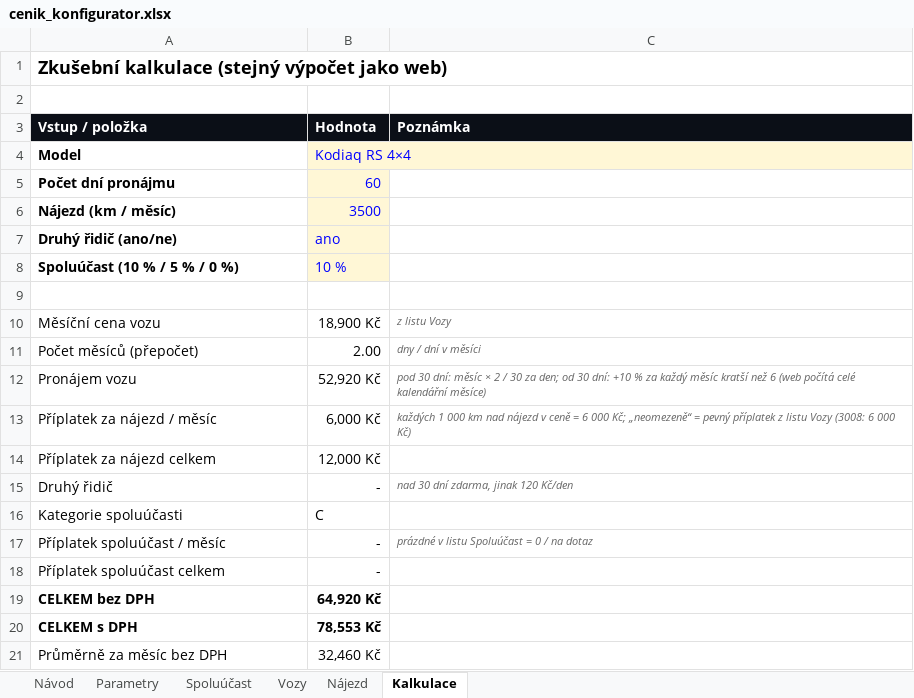
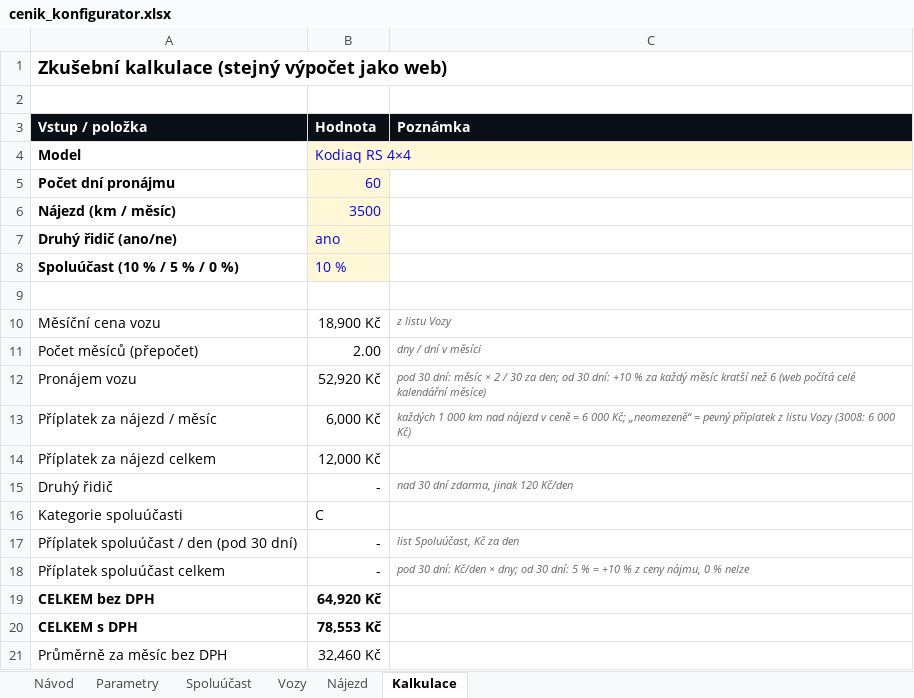
Before and after one commit to eriksson6262/carwiz, an Excel workbook: rxauto-web/konfigurator/cenik_konfigurator.xlsx, sheet Kalkulace, drawn as a sheet; values as stored, in another font and other column widths than the file's, no borders; the diff names each change by its address in the sheet, - before the commit and + after, or states it on an @@ line.

```diff
--- a/rxauto-web/konfigurator/cenik_konfigurator.xlsx (sheet Kalkulace)
+++ b/rxauto-web/konfigurator/cenik_konfigurator.xlsx (sheet Kalkulace)
-A17 (Vstup / položka): Příplatek spoluúčast / měsíc
+A17 (Vstup / položka): Příplatek spoluúčast / den (pod 30 dní)
-C17 (Poznámka): prázdné v listu Spoluúčast = 0 / na dotaz
+C17 (Poznámka): list Spoluúčast, Kč za den
-C18 (Poznámka): (empty)
+C18 (Poznámka): pod 30 dní: Kč/den × dny; od 30 dní: 5 % = +10 % z ceny nájmu, 0 % nelze
```
Also changed, not shown: sheet Spoluúčast, sheet Parametry, formulas that keep their value, 5 other files.
